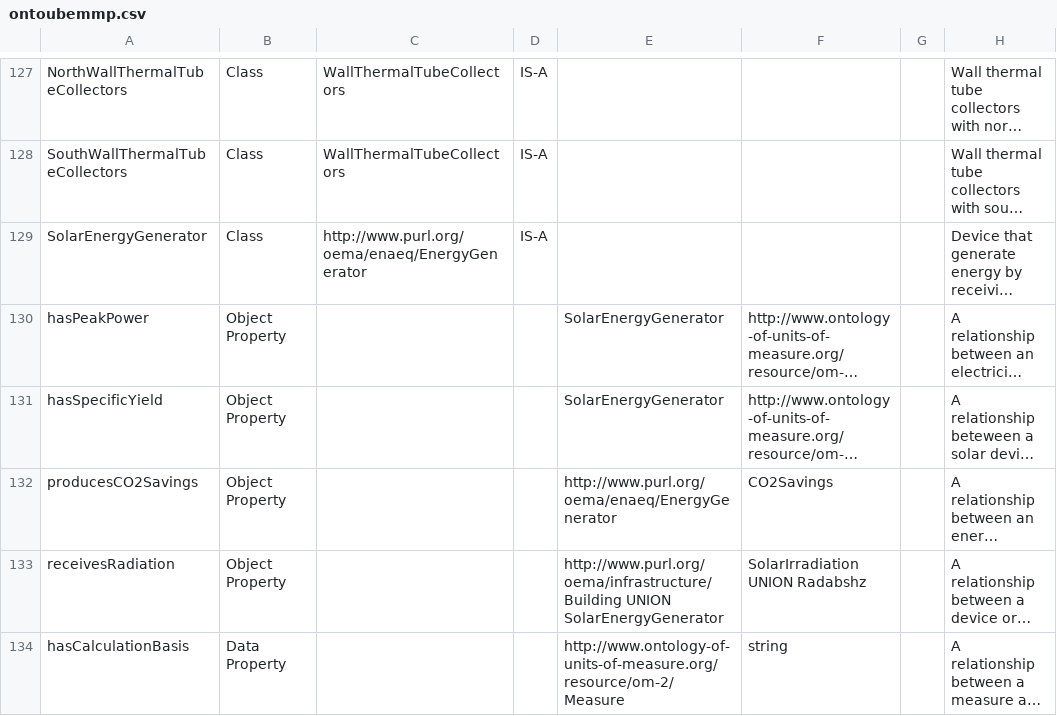
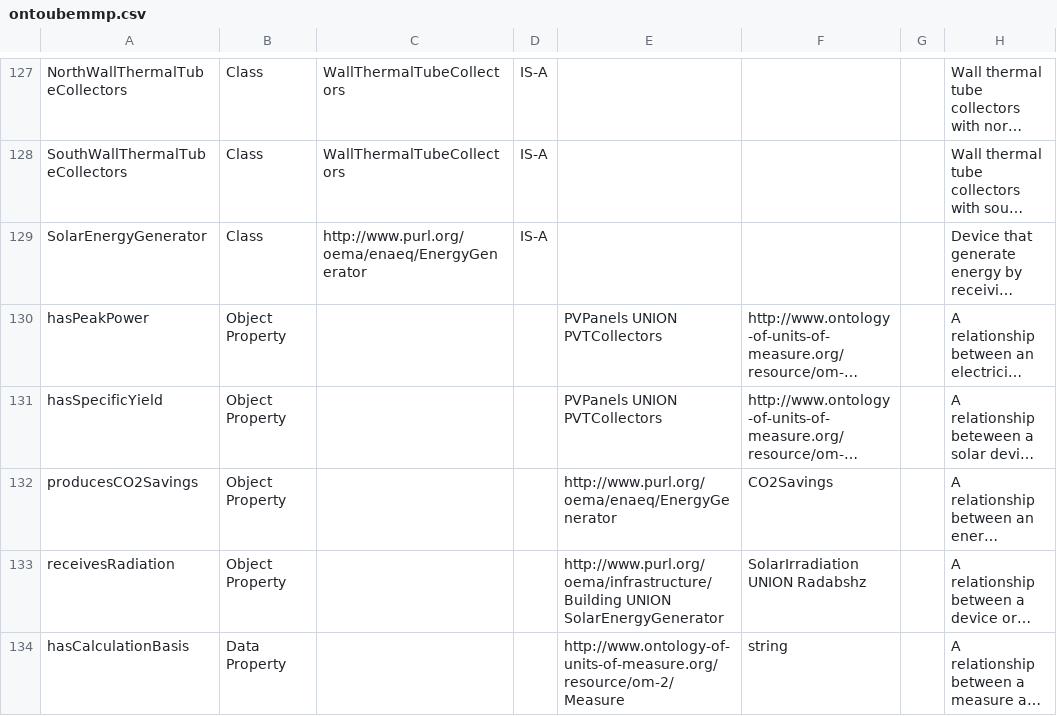
Before and after one commit to msff2/ontology, a CSV file: JPS_Ontology/ontology/ontoubemmp/ontoubemmp.csv, drawn as a sheet; only a part is shown, gaps mark what is left out; long unchanged cells end in …; the diff names each change by its address in the sheet, - before the commit and + after, or states it on an @@ line.

Commit message:
22-dev-solar-radiation-extension-in-ontoubemmp: change domain of hasPeakPower and hasSpecificYield back to PVPanels UNION PVTCollectors

```diff
--- a/JPS_Ontology/ontology/ontoubemmp/ontoubemmp.csv
+++ b/JPS_Ontology/ontology/ontoubemmp/ontoubemmp.csv
-E130:E131: SolarEnergyGenerator
+E130:E131: PVPanels UNION PVTCollectors
```
Also changed, not shown: 1 other file.
